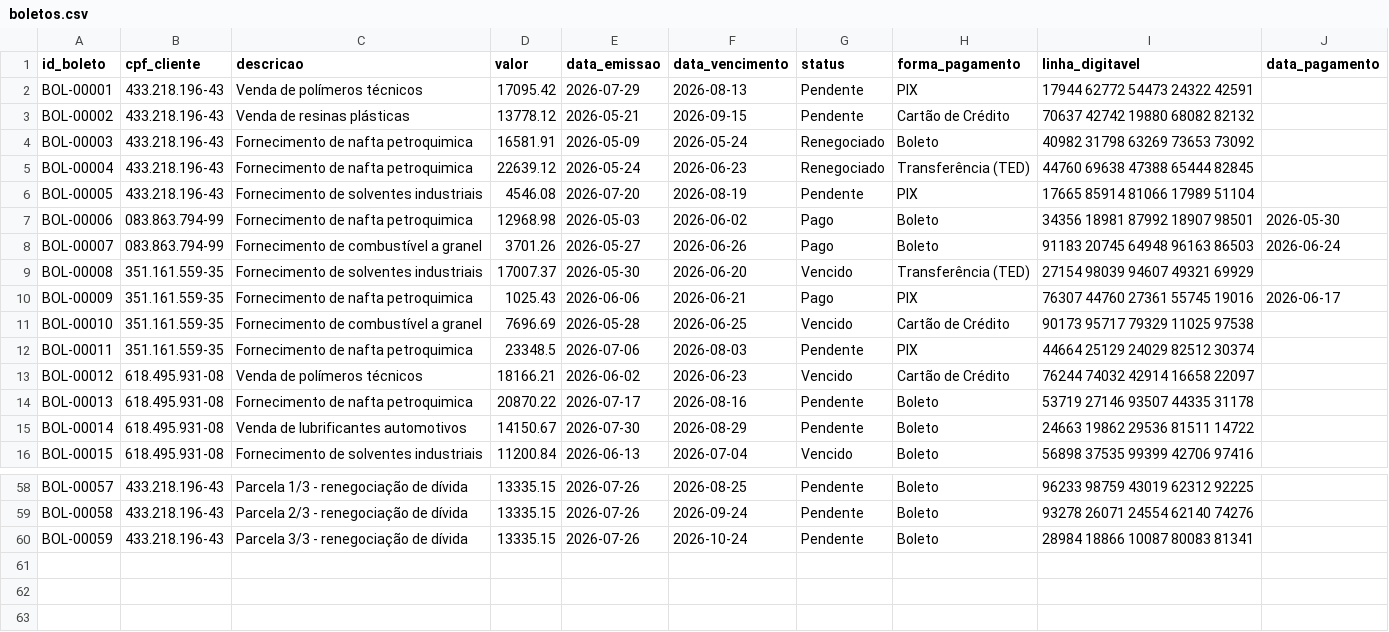
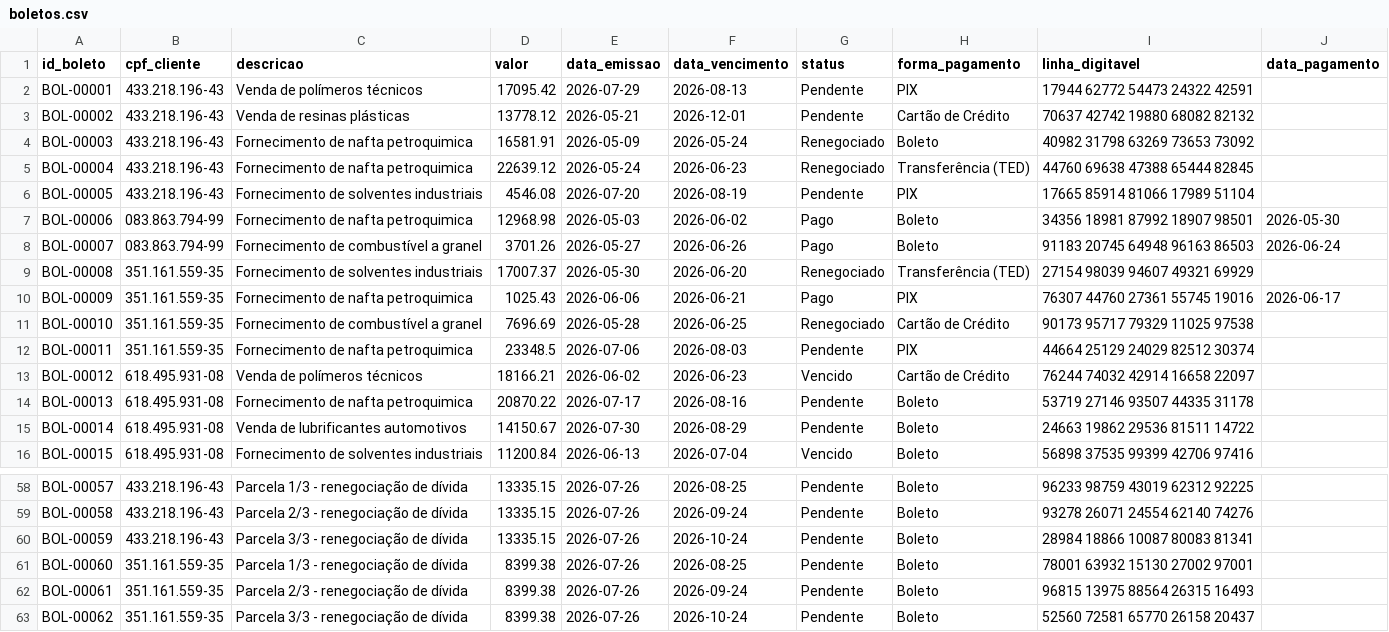
Before and after one commit to Evertonferrg/Challenge-AluraAgente---ONE_IA_-FOR-_TECH---PT-BR, a CSV file: data/boletos.csv, drawn as a sheet; only a part is shown, gaps mark what is left out.

```diff
--- a/data/boletos.csv
+++ b/data/boletos.csv
@@ -2,3 +2,3 @@ id_boleto,cpf_cliente,descricao,valor,data_emissao,data_vencimento,status,forma_
 BOL-00001,433.218.196-43,Venda de polímeros técnicos,17095.42,2026-07-29,2026-08-13,Pendente,PIX,17944 62772 54473 24322 42591,
-BOL-00002,433.218.196-43,Venda de resinas plásticas,13778.12,2026-05-21,2026-09-15,Pendente,Cartão de Crédito,70637 42742 19880 68082 82132,
+BOL-00002,433.218.196-43,Venda de resinas plásticas,13778.12,2026-05-21,2026-12-01,Pendente,Cartão de Crédito,70637 42742 19880 68082 82132,
 BOL-00003,433.218.196-43,Fornecimento de nafta petroquimica,16581.91,2026-05-09,2026-05-24,Renegociado,Boleto,40982 31798 63269 73653 73092,
@@ -8,5 +8,5 @@ BOL-00006,083.863.794-99,Fornecimento de nafta petroquimica,12968.98,2026-05-03,
 BOL-00007,083.863.794-99,Fornecimento de combustível a granel,3701.26,2026-05-27,2026-06-26,Pago,Boleto,91183 20745 64948 96163 86503,2026-06-24
-BOL-00008,351.161.559-35,Fornecimento de solventes industriais,17007.37,2026-05-30,2026-06-20,Vencido,Transferência (TED),27154 98039 94607 49321 69929,
+BOL-00008,351.161.559-35,Fornecimento de solventes industriais,17007.37,2026-05-30,2026-06-20,Renegociado,Transferência (TED),27154 98039 94607 49321 69929,
 BOL-00009,351.161.559-35,Fornecimento de nafta petroquimica,1025.43,2026-06-06,2026-06-21,Pago,PIX,76307 44760 27361 55745 19016,2026-06-17
-BOL-00010,351.161.559-35,Fornecimento de combustível a granel,7696.69,2026-05-28,2026-06-25,Vencido,Cartão de Crédito,90173 95717 79329 11025 97538,
+BOL-00010,351.161.559-35,Fornecimento de combustível a granel,7696.69,2026-05-28,2026-06-25,Renegociado,Cartão de Crédito,90173 95717 79329 11025 97538,
 BOL-00011,351.161.559-35,Fornecimento de nafta petroquimica,23348.5,2026-07-06,2026-08-03,Pendente,PIX,44664 25129 24029 82512 30374,
@@ -60 +60,4 @@ BOL-00058,433.218.196-43,Parcela 2/3 - renegociação de dívida,13335.15,2026-0
 BOL-00059,433.218.196-43,Parcela 3/3 - renegociação de dívida,13335.15,2026-07-26,2026-10-24,Pendente,Boleto,28984 18866 10087 80083 81341,
+BOL-00060,351.161.559-35,Parcela 1/3 - renegociação de dívida,8399.38,2026-07-26,2026-08-25,Pendente,Boleto,78001 63932 15130 27002 97001,
+BOL-00061,351.161.559-35,Parcela 2/3 - renegociação de dívida,8399.38,2026-07-26,2026-09-24,Pendente,Boleto,96815 13975 88564 26315 16493,
+BOL-00062,351.161.559-35,Parcela 3/3 - renegociação de dívida,8399.38,2026-07-26,2026-10-24,Pendente,Boleto,52560 72581 65770 26158 20437,
```
Also changed, not shown: 8 other files.
